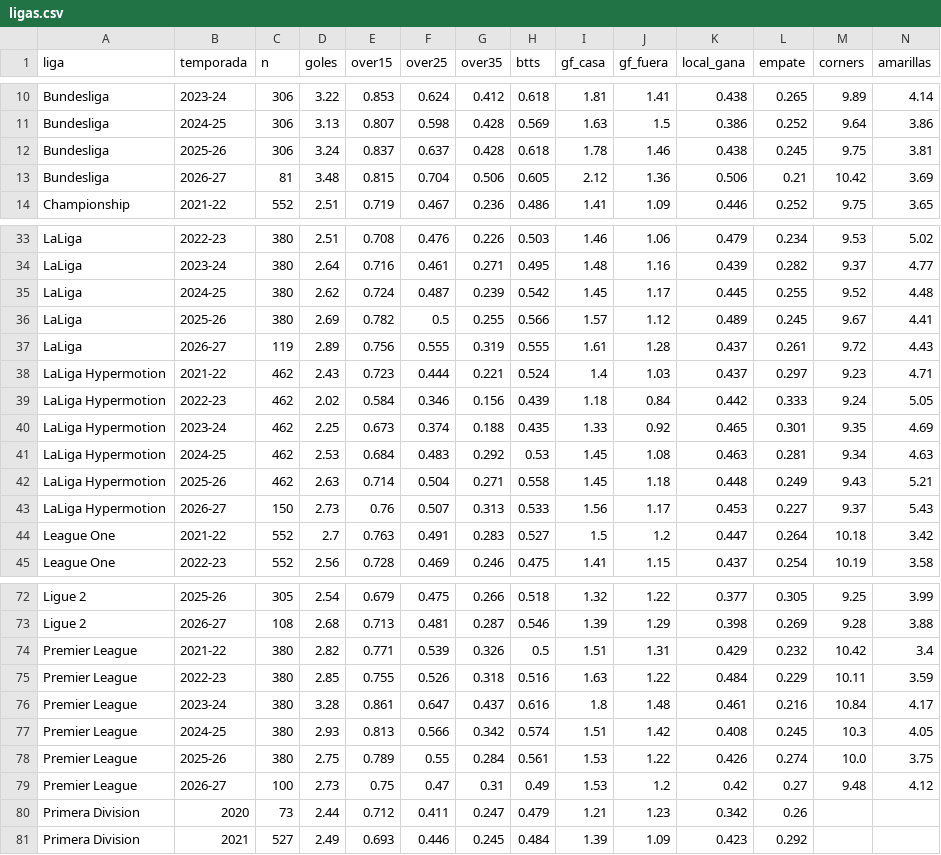
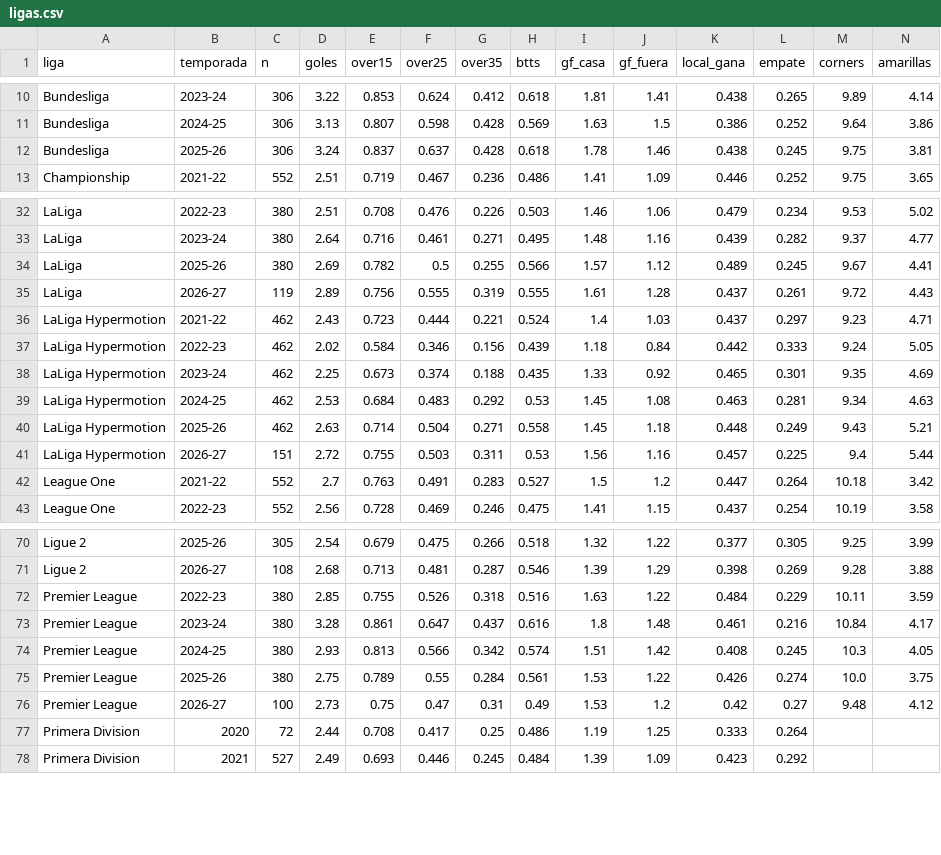
Before and after one commit to iqer175/datos-futbol, a CSV file: datos/agregados/ligas.csv, drawn as a sheet; only a part is shown, gaps mark what is left out; the diff covers the shown part only.

```diff
--- a/datos/agregados/ligas.csv
+++ b/datos/agregados/ligas.csv
@@ -12,3 +12,2 @@ Bundesliga,2024-25,306,3.13,0.807,0.598,0.428,0.569,1.63,1.5,0.386,0.252,9.64,3.
 Bundesliga,2025-26,306,3.24,0.837,0.637,0.428,0.618,1.78,1.46,0.438,0.245,9.75,3.81
-Bundesliga,2026-27,81,3.48,0.815,0.704,0.506,0.605,2.12,1.36,0.506,0.21,10.42,3.69
 Championship,2021-22,552,2.51,0.719,0.467,0.236,0.486,1.41,1.09,0.446,0.252,9.75,3.65
@@ -34,3 +33,2 @@ LaLiga,2022-23,380,2.51,0.708,0.476,0.226,0.503,1.46,1.06,0.479,0.234,9.53,5.02
 LaLiga,2023-24,380,2.64,0.716,0.461,0.271,0.495,1.48,1.16,0.439,0.282,9.37,4.77
-LaLiga,2024-25,380,2.62,0.724,0.487,0.239,0.542,1.45,1.17,0.445,0.255,9.52,4.48
 LaLiga,2025-26,380,2.69,0.782,0.5,0.255,0.566,1.57,1.12,0.489,0.245,9.67,4.41
@@ -42,3 +40,3 @@ LaLiga Hypermotion,2024-25,462,2.53,0.684,0.483,0.292,0.53,1.45,1.08,0.463,0.281
 LaLiga Hypermotion,2025-26,462,2.63,0.714,0.504,0.271,0.558,1.45,1.18,0.448,0.249,9.43,5.21
-LaLiga Hypermotion,2026-27,150,2.73,0.76,0.507,0.313,0.533,1.56,1.17,0.453,0.227,9.37,5.43
+LaLiga Hypermotion,2026-27,151,2.72,0.755,0.503,0.311,0.53,1.56,1.16,0.457,0.225,9.4,5.44
 League One,2021-22,552,2.7,0.763,0.491,0.283,0.527,1.5,1.2,0.447,0.264,10.18,3.42
@@ -73,3 +71,2 @@ Ligue 2,2025-26,305,2.54,0.679,0.475,0.266,0.518,1.32,1.22,0.377,0.305,9.25,3.99
 Ligue 2,2026-27,108,2.68,0.713,0.481,0.287,0.546,1.39,1.29,0.398,0.269,9.28,3.88
-Premier League,2021-22,380,2.82,0.771,0.539,0.326,0.5,1.51,1.31,0.429,0.232,10.42,3.4
 Premier League,2022-23,380,2.85,0.755,0.526,0.318,0.516,1.63,1.22,0.484,0.229,10.11,3.59
@@ -79,3 +76,3 @@ Premier League,2025-26,380,2.75,0.789,0.55,0.284,0.561,1.53,1.22,0.426,0.274,10.
 Premier League,2026-27,100,2.73,0.75,0.47,0.31,0.49,1.53,1.2,0.42,0.27,9.48,4.12
-Primera Division,2020,73,2.44,0.712,0.411,0.247,0.479,1.21,1.23,0.342,0.26,,
+Primera Division,2020,72,2.44,0.708,0.417,0.25,0.486,1.19,1.25,0.333,0.264,,
 Primera Division,2021,527,2.49,0.693,0.446,0.245,0.484,1.39,1.09,0.423,0.292,,
```
Also changed, not shown: 1 removed row elsewhere in this file, datos/agregados/equipos_bundesliga.csv, datos/agregados/equipos_premier.csv, 45 other files.
